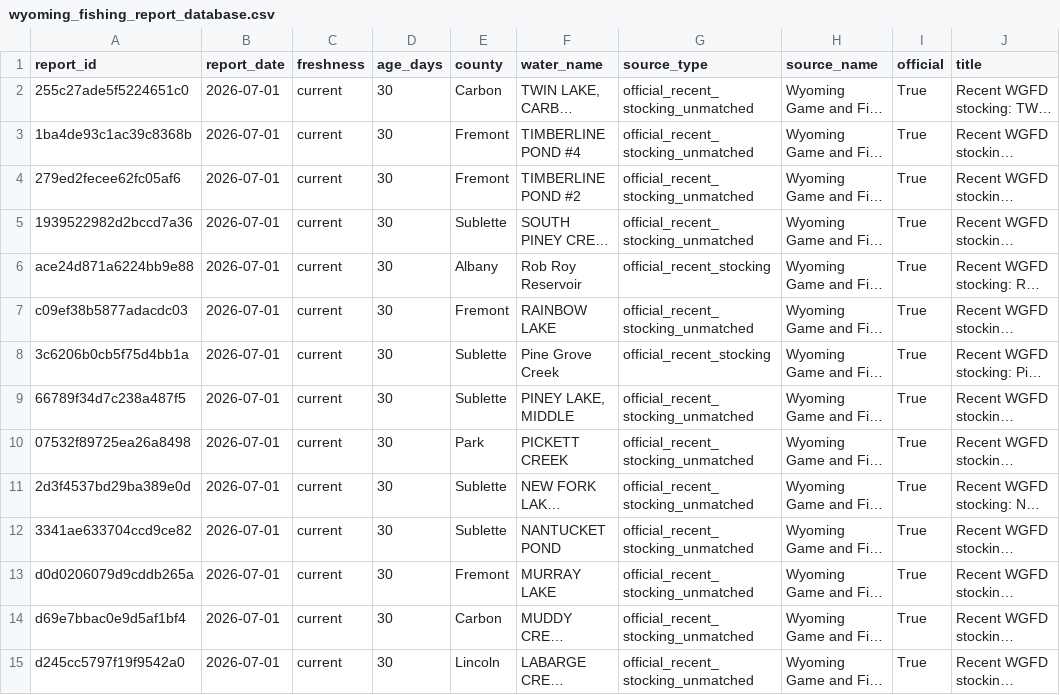
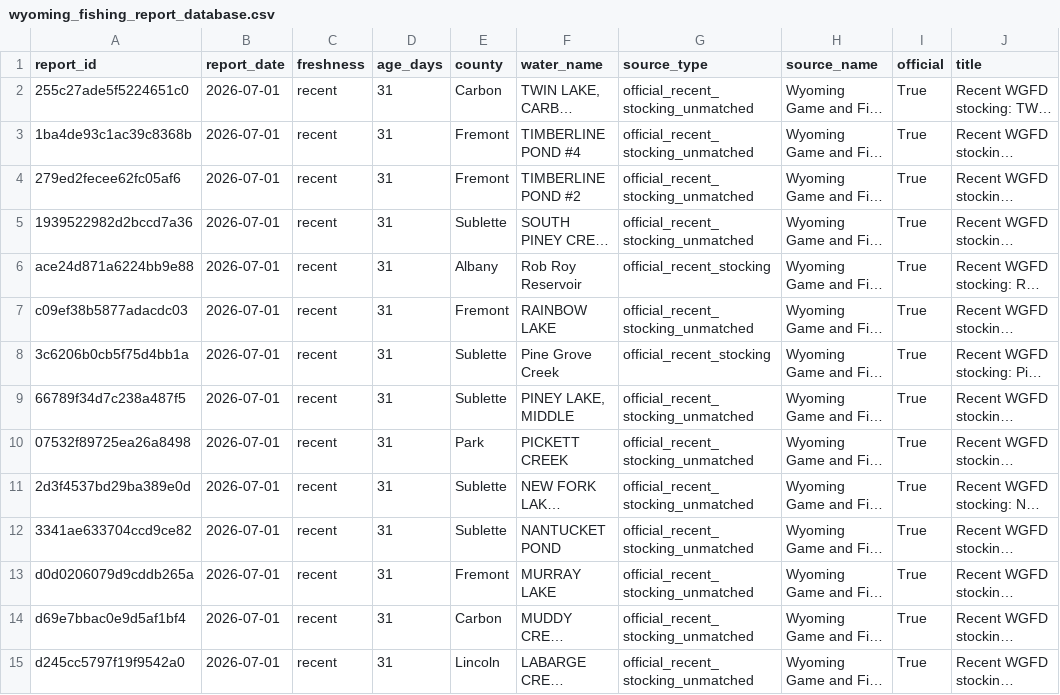
Before and after one commit to smithcalvinc/fish-finder-reports-live, a CSV file: data/wyoming_fishing_report_database.csv, drawn as a sheet; only a part is shown; long unchanged cells end in …; the diff covers the shown part only; the diff names each change by its address in the sheet, - before the commit and + after, or states it on an @@ line.

```diff
--- a/data/wyoming_fishing_report_database.csv
+++ b/data/wyoming_fishing_report_database.csv
-C2:C15 (freshness): current
+C2:C15 (freshness): recent
-D2:D15 (age_days): 30
+D2:D15 (age_days): 31
```
Also changed, not shown: 32 edited cells elsewhere in this file, 9 other files.
